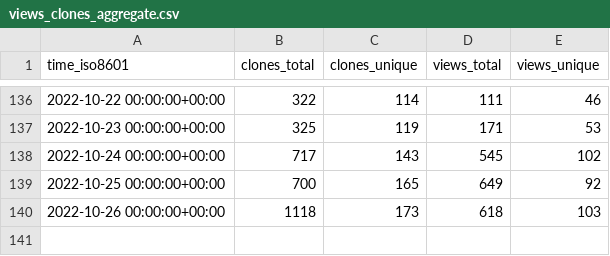
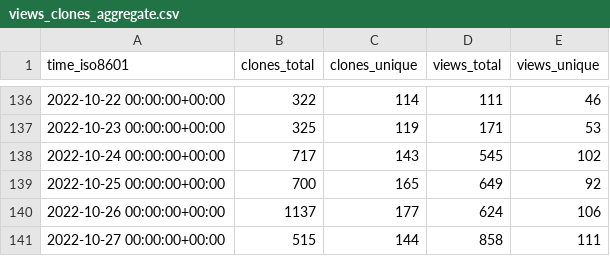
Before and after one commit to staking-hub/cli, a CSV file: ignite/cli/ghrs-data/views_clones_aggregate.csv, drawn as a sheet; only a part is shown, gaps mark what is left out.

```diff
--- a/ignite/cli/ghrs-data/views_clones_aggregate.csv
+++ b/ignite/cli/ghrs-data/views_clones_aggregate.csv
@@ -139,2 +139,3 @@ time_iso8601,clones_total,clones_unique,views_total,views_unique
 2022-10-25 00:00:00+00:00,700,165,649,92
-2022-10-26 00:00:00+00:00,1118,173,618,103
+2022-10-26 00:00:00+00:00,1137,177,624,106
+2022-10-27 00:00:00+00:00,515,144,858,111
```
Also changed, not shown: 1 other file.
